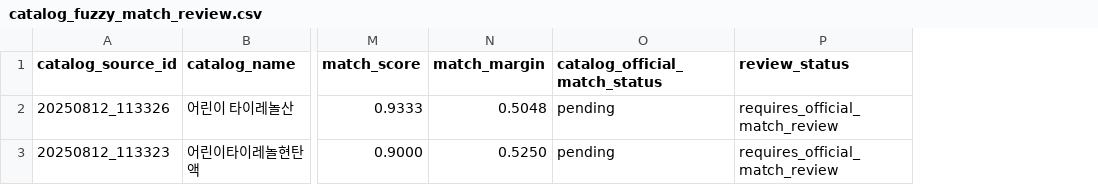
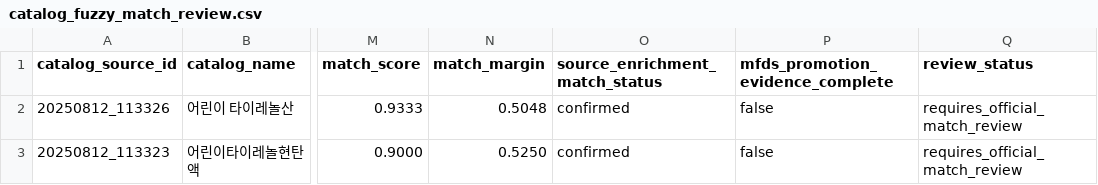
Before and after one commit to yeohj0710/otc-nutrient-safety-engine, a CSV file: research_v3/otc/selection/catalog_fuzzy_match_review.csv, drawn as a sheet; only a part is shown, gaps mark what is left out; removed rows and columns are numbered as before the commit, all else as after; the diff names each change by its address in the sheet, - before the commit and + after, or states it on an @@ line.

```diff
--- a/research_v3/otc/selection/catalog_fuzzy_match_review.csv
+++ b/research_v3/otc/selection/catalog_fuzzy_match_review.csv
-column O (catalog_official_match_status), rows 2-3: pending | pending
+column O (source_enrichment_match_status), rows 2-3: confirmed | confirmed
+column P (mfds_promotion_evidence_complete), rows 2-3: false | false
```
Also changed, not shown: research_v3/otc/selection/catalog_additional_otc_candidates.csv, research_v3/otc/selection/catalog_existing_product_intersection.csv, 6 other files.
